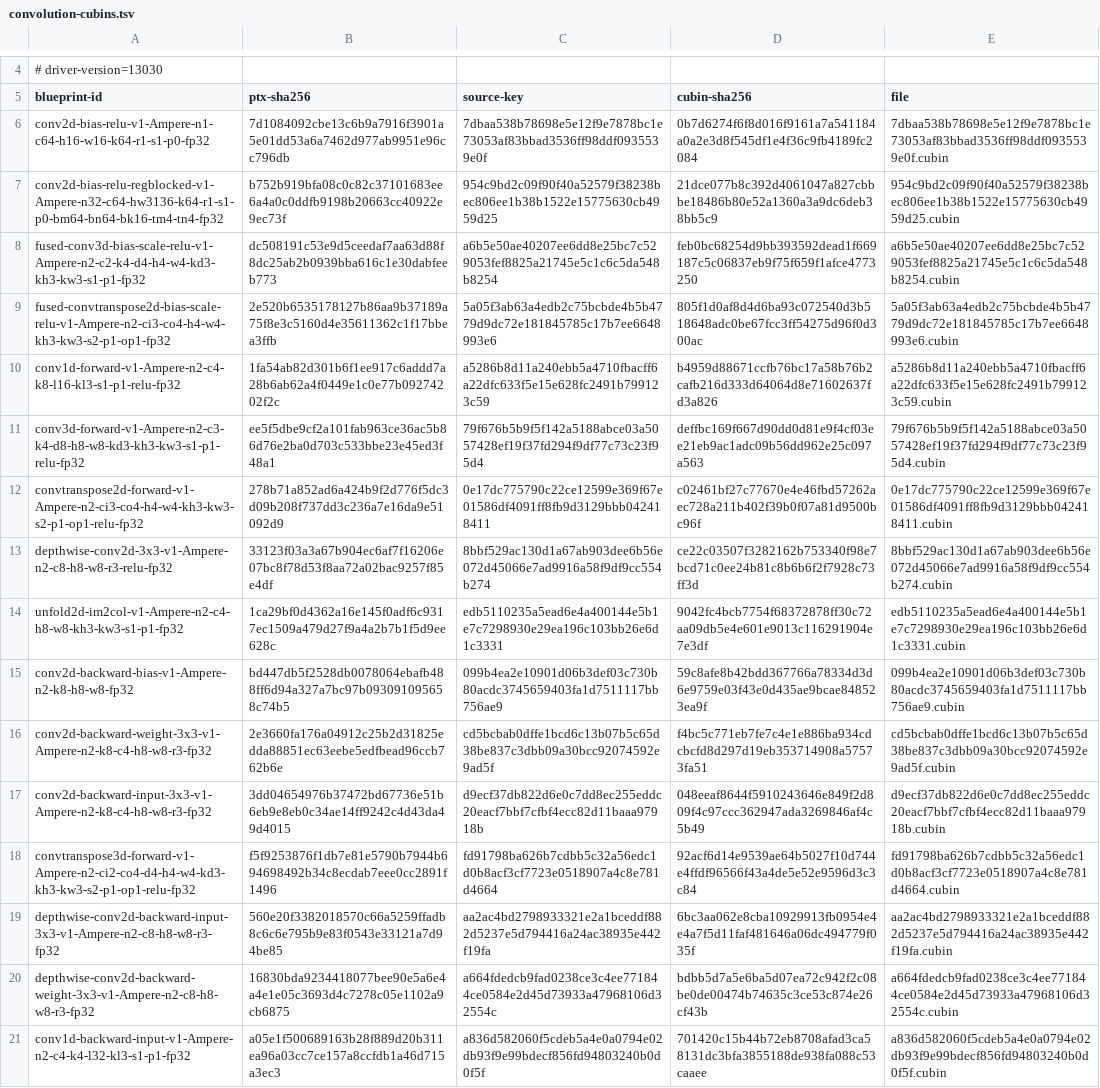
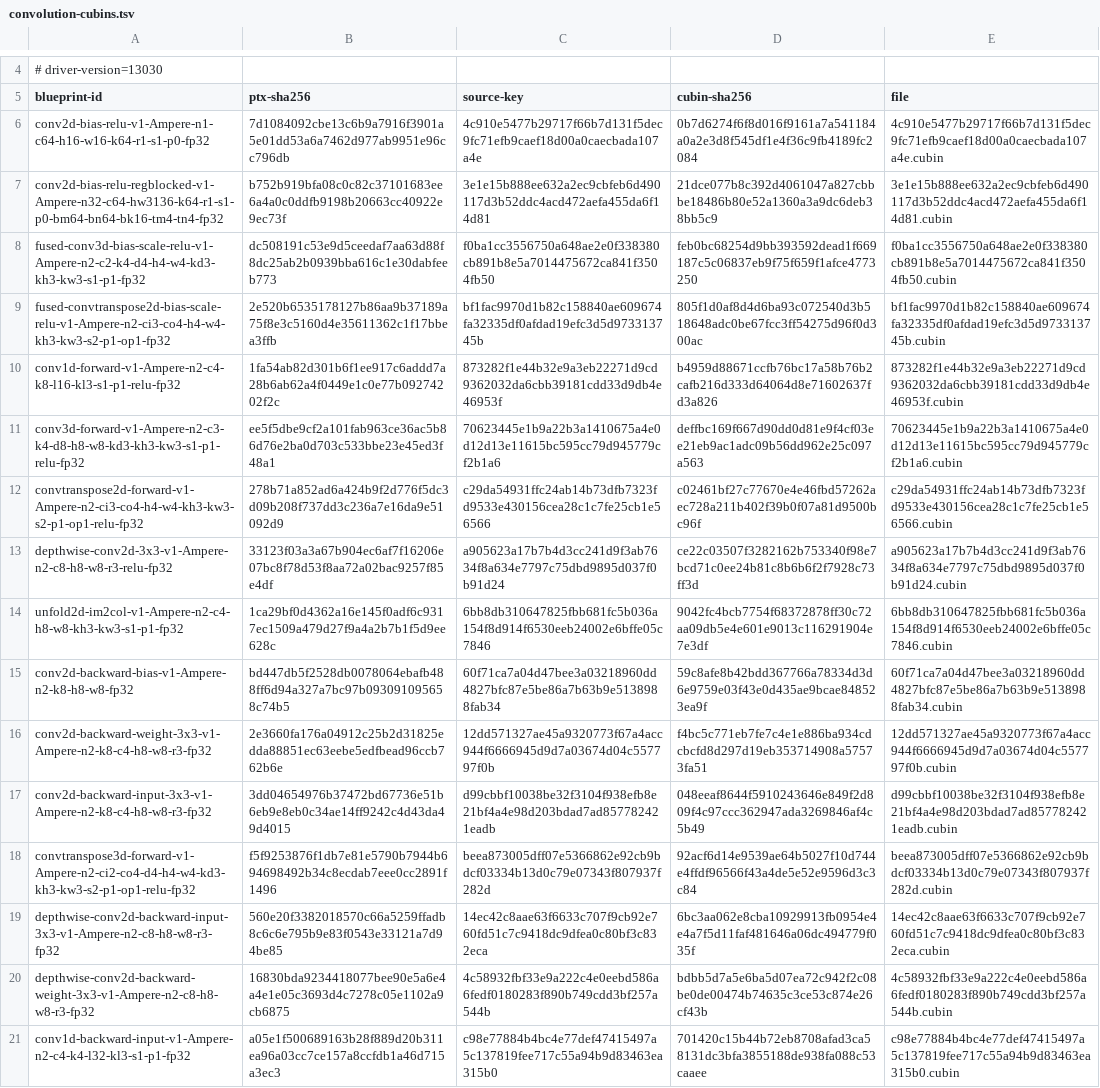
Before and after one commit to ooples/AiDotNet.Tensors, a TSV file: src/AiDotNet.Tensors/Engines/DirectGpu/CUDA/Ptx/Artifacts/sm86/convolution/convolution-cubins.tsv, drawn as a sheet; only a part is shown, gaps mark what is left out; the diff covers the shown part only; the diff names each change by its address in the sheet, - before the commit and + after, or states it on an @@ line.

Commit message:
fix(ptx): refresh convolution artifacts and audit paths

```diff
--- a/src/AiDotNet.Tensors/Engines/DirectGpu/CUDA/Ptx/Artifacts/sm86/convolution/convolution-cubins.tsv
+++ b/src/AiDotNet.Tensors/Engines/DirectGpu/CUDA/Ptx/Artifacts/sm86/convolution/convolution-cubins.tsv
-C6 (source-key): 7dbaa538b78698e5e12f9e7878bc1e73053af83bbad3536ff98ddf0935539e0f
+C6 (source-key): 4c910e5477b29717f66b7d131f5dec9fc71efb9caef18d00a0caecbada107a4e
-E6 (file): 7dbaa538b78698e5e12f9e7878bc1e73053af83bbad3536ff98ddf0935539e0f.cubin
+E6 (file): 4c910e5477b29717f66b7d131f5dec9fc71efb9caef18d00a0caecbada107a4e.cubin
-C7 (source-key): 954c9bd2c09f90f40a52579f38238bec806ee1b38b1522e15775630cb4959d25
+C7 (source-key): 3e1e15b888ee632a2ec9cbfeb6d490117d3b52ddc4acd472aefa455da6f14d81
-E7 (file): 954c9bd2c09f90f40a52579f38238bec806ee1b38b1522e15775630cb4959d25.cubin
+E7 (file): 3e1e15b888ee632a2ec9cbfeb6d490117d3b52ddc4acd472aefa455da6f14d81.cubin
-C8 (source-key): a6b5e50ae40207ee6dd8e25bc7c529053fef8825a21745e5c1c6c5da548b8254
+C8 (source-key): f0ba1cc3556750a648ae2e0f338380cb891b8e5a7014475672ca841f3504fb50
-E8 (file): a6b5e50ae40207ee6dd8e25bc7c529053fef8825a21745e5c1c6c5da548b8254.cubin
+E8 (file): f0ba1cc3556750a648ae2e0f338380cb891b8e5a7014475672ca841f3504fb50.cubin
-C9 (source-key): 5a05f3ab63a4edb2c75bcbde4b5b4779d9dc72e181845785c17b7ee6648993e6
+C9 (source-key): bf1fac9970d1b82c158840ae609674fa32335df0afdad19efc3d5d973313745b
-E9 (file): 5a05f3ab63a4edb2c75bcbde4b5b4779d9dc72e181845785c17b7ee6648993e6.cubin
+E9 (file): bf1fac9970d1b82c158840ae609674fa32335df0afdad19efc3d5d973313745b.cubin
-C10 (source-key): a5286b8d11a240ebb5a4710fbacff6a22dfc633f5e15e628fc2491b799123c59
+C10 (source-key): 873282f1e44b32e9a3eb22271d9cd9362032da6cbb39181cdd33d9db4e46953f
-E10 (file): a5286b8d11a240ebb5a4710fbacff6a22dfc633f5e15e628fc2491b799123c59.cubin
+E10 (file): 873282f1e44b32e9a3eb22271d9cd9362032da6cbb39181cdd33d9db4e46953f.cubin
-C11 (source-key): 79f676b5b9f5f142a5188abce03a5057428ef19f37fd294f9df77c73c23f95d4
+C11 (source-key): 70623445e1b9a22b3a1410675a4e0d12d13e11615bc595cc79d945779cf2b1a6
-E11 (file): 79f676b5b9f5f142a5188abce03a5057428ef19f37fd294f9df77c73c23f95d4.cubin
+E11 (file): 70623445e1b9a22b3a1410675a4e0d12d13e11615bc595cc79d945779cf2b1a6.cubin
-C12 (source-key): 0e17dc775790c22ce12599e369f67e01586df4091ff8fb9d3129bbb042418411
+C12 (source-key): c29da54931ffc24ab14b73dfb7323fd9533e430156cea28c1c7fe25cb1e56566
-E12 (file): 0e17dc775790c22ce12599e369f67e01586df4091ff8fb9d3129bbb042418411.cubin
+E12 (file): c29da54931ffc24ab14b73dfb7323fd9533e430156cea28c1c7fe25cb1e56566.cubin
-C13 (source-key): 8bbf529ac130d1a67ab903dee6b56e072d45066e7ad9916a58f9df9cc554b274
+C13 (source-key): a905623a17b7b4d3cc241d9f3ab7634f8a634e7797c75dbd9895d037f0b91d24
-E13 (file): 8bbf529ac130d1a67ab903dee6b56e072d45066e7ad9916a58f9df9cc554b274.cubin
+E13 (file): a905623a17b7b4d3cc241d9f3ab7634f8a634e7797c75dbd9895d037f0b91d24.cubin
-C14 (source-key): edb5110235a5ead6e4a400144e5b1e7c7298930e29ea196c103bb26e6d1c3331
+C14 (source-key): 6bb8db310647825fbb681fc5b036a154f8d914f6530eeb24002e6bffe05c7846
-E14 (file): edb5110235a5ead6e4a400144e5b1e7c7298930e29ea196c103bb26e6d1c3331.cubin
+E14 (file): 6bb8db310647825fbb681fc5b036a154f8d914f6530eeb24002e6bffe05c7846.cubin
-C15 (source-key): 099b4ea2e10901d06b3def03c730b80acdc3745659403fa1d7511117bb756ae9
+C15 (source-key): 60f71ca7a04d47bee3a03218960dd4827bfc87e5be86a7b63b9e5138988fab34
-E15 (file): 099b4ea2e10901d06b3def03c730b80acdc3745659403fa1d7511117bb756ae9.cubin
+E15 (file): 60f71ca7a04d47bee3a03218960dd4827bfc87e5be86a7b63b9e5138988fab34.cubin
-C16 (source-key): cd5bcbab0dffe1bcd6c13b07b5c65d38be837c3dbb09a30bcc92074592e9ad5f
+C16 (source-key): 12dd571327ae45a9320773f67a4acc944f6666945d9d7a03674d04c557797f0b
-E16 (file): cd5bcbab0dffe1bcd6c13b07b5c65d38be837c3dbb09a30bcc92074592e9ad5f.cubin
+E16 (file): 12dd571327ae45a9320773f67a4acc944f6666945d9d7a03674d04c557797f0b.cubin
-C17 (source-key): d9ecf37db822d6e0c7dd8ec255eddc20eacf7bbf7cfbf4ecc82d11baaa97918b
+C17 (source-key): d99cbbf10038be32f3104f938efb8e21bf4a4e98d203bdad7ad857782421eadb
-E17 (file): d9ecf37db822d6e0c7dd8ec255eddc20eacf7bbf7cfbf4ecc82d11baaa97918b.cubin
+E17 (file): d99cbbf10038be32f3104f938efb8e21bf4a4e98d203bdad7ad857782421eadb.cubin
-C18 (source-key): fd91798ba626b7cdbb5c32a56edc1d0b8acf3cf7723e0518907a4c8e781d4664
+C18 (source-key): beea873005dff07e5366862e92cb9bdcf03334b13d0c79e07343f807937f282d
-E18 (file): fd91798ba626b7cdbb5c32a56edc1d0b8acf3cf7723e0518907a4c8e781d4664.cubin
+E18 (file): beea873005dff07e5366862e92cb9bdcf03334b13d0c79e07343f807937f282d.cubin
-C19 (source-key): aa2ac4bd2798933321e2a1bceddf882d5237e5d794416a24ac38935e442f19fa
+C19 (source-key): 14ec42c8aae63f6633c707f9cb92e760fd51c7c9418dc9dfea0c80bf3c832eca
-E19 (file): aa2ac4bd2798933321e2a1bceddf882d5237e5d794416a24ac38935e442f19fa.cubin
+E19 (file): 14ec42c8aae63f6633c707f9cb92e760fd51c7c9418dc9dfea0c80bf3c832eca.cubin
-C20 (source-key): a664fdedcb9fad0238ce3c4ee771844ce0584e2d45d73933a47968106d32554c
+C20 (source-key): 4c58932fbf33e9a222c4e0eebd586a6fedf0180283f890b749cdd3bf257a544b
-E20 (file): a664fdedcb9fad0238ce3c4ee771844ce0584e2d45d73933a47968106d32554c.cubin
+E20 (file): 4c58932fbf33e9a222c4e0eebd586a6fedf0180283f890b749cdd3bf257a544b.cubin
-C21 (source-key): a836d582060f5cdeb5a4e0a0794e02db93f9e99bdecf856fd94803240b0d0f5f
+C21 (source-key): c98e77884b4bc4e77def47415497a5c137819fee717c55a94b9d83463ea315b0
-E21 (file): a836d582060f5cdeb5a4e0a0794e02db93f9e99bdecf856fd94803240b0d0f5f.cubin
+E21 (file): c98e77884b4bc4e77def47415497a5c137819fee717c55a94b9d83463ea315b0.cubin
```
Also changed, not shown: 54 edited cells elsewhere in this file, 46 other files.
